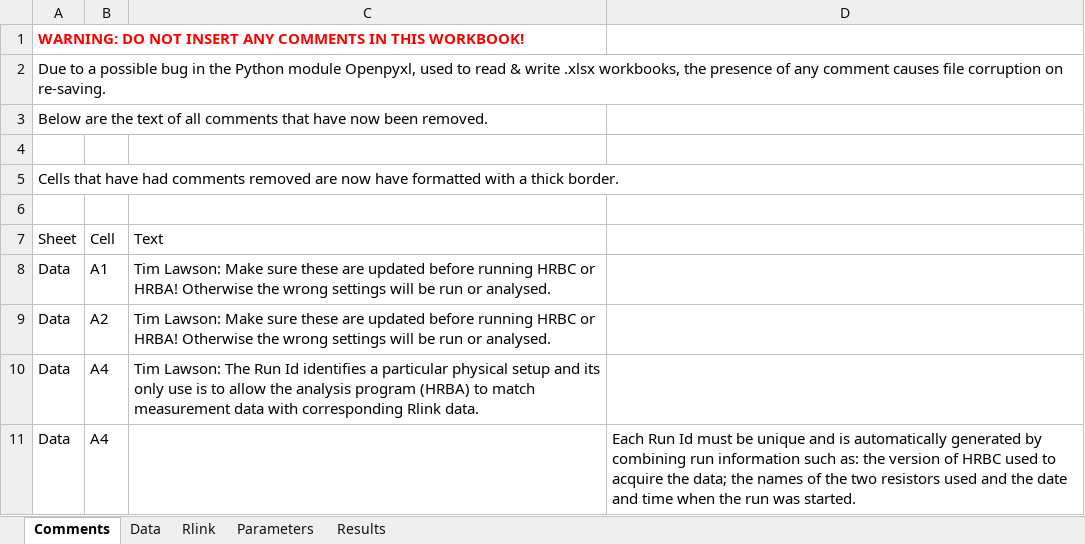
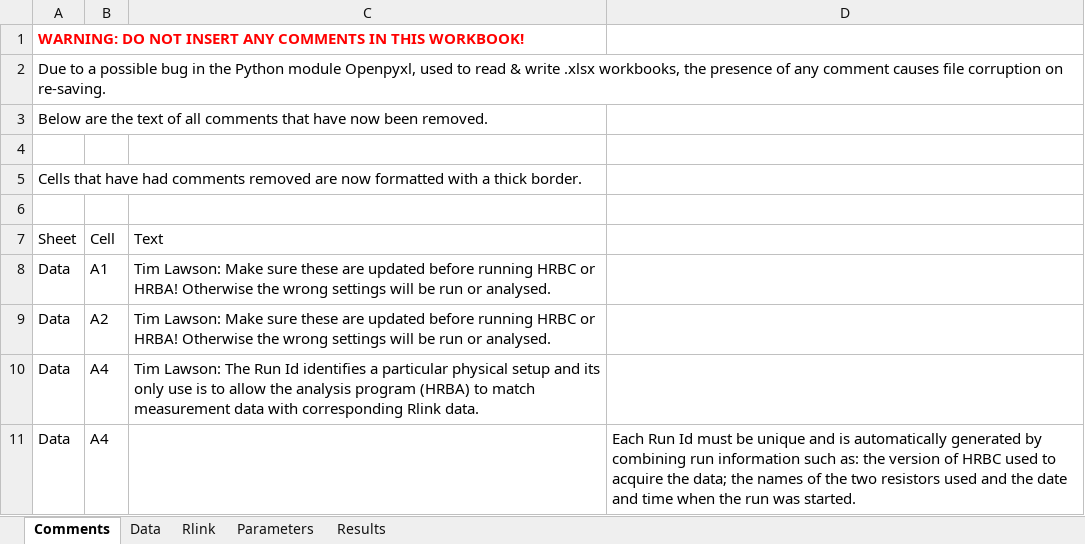
Before and after one commit to tblawson/HRBC, an Excel workbook: HRBC_template.xlsx, sheet Comments, drawn as a sheet; only a part is shown; values as stored, in another font and other column widths than the file's, no borders; the diff names each change by its address in the sheet, - before the commit and + after, or states it on an @@ line.

```diff
--- a/HRBC_template.xlsx (sheet Comments)
+++ b/HRBC_template.xlsx (sheet Comments)
-A5: …are now have formatted with…
+A5: …are now formatted with…
```
Also changed, not shown: sheet Parameters.
